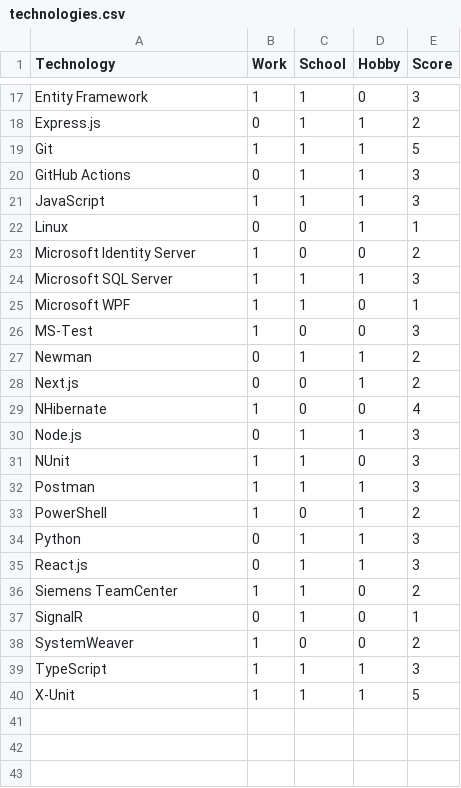
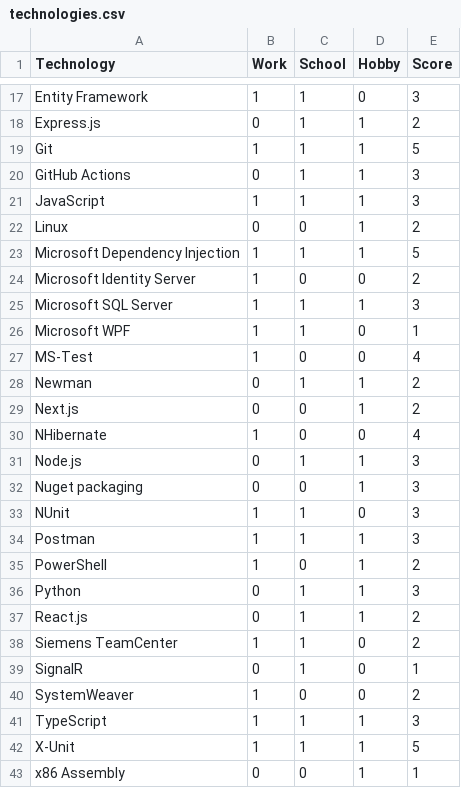
Before and after one commit to RobinAxelsson/personal-jam, a CSV file: __data_records/technologies.csv, drawn as a sheet; only a part is shown, gaps mark what is left out.

Commit message:
Update technologies.csv

```diff
--- a/__data_records/technologies.csv
+++ b/__data_records/technologies.csv
@@ -21,3 +21,4 @@ GitHub Actions;0;1;1;3
 JavaScript;1;1;1;3
-Linux;0;0;1;1
+Linux;0;0;1;2
+Microsoft Dependency Injection;1;1;1;5
 Microsoft Identity Server;1;0;0;2
@@ -25,3 +26,3 @@ Microsoft SQL Server;1;1;1;3
 Microsoft WPF;1;1;0;1
-MS-Test;1;0;0;3
+MS-Test;1;0;0;4
 Newman;0;1;1;2
@@ -30,2 +31,3 @@ NHibernate;1;0;0;4
 Node.js;0;1;1;3
+Nuget packaging;0;0;1;3
 NUnit;1;1;0;3
@@ -34,3 +36,3 @@ PowerShell;1;0;1;2
 Python;0;1;1;3
-React.js;0;1;1;3
+React.js;0;1;1;2
 Siemens TeamCenter;1;1;0;2
@@ -40 +42,2 @@ TypeScript;1;1;1;3
 X-Unit;1;1;1;5
+x86 Assembly;0;0;1;1
```
